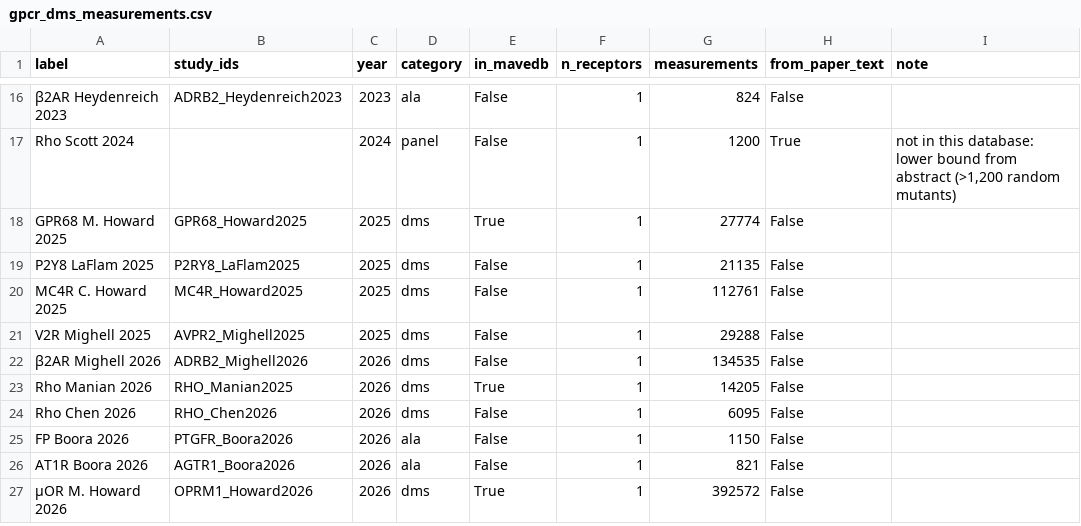
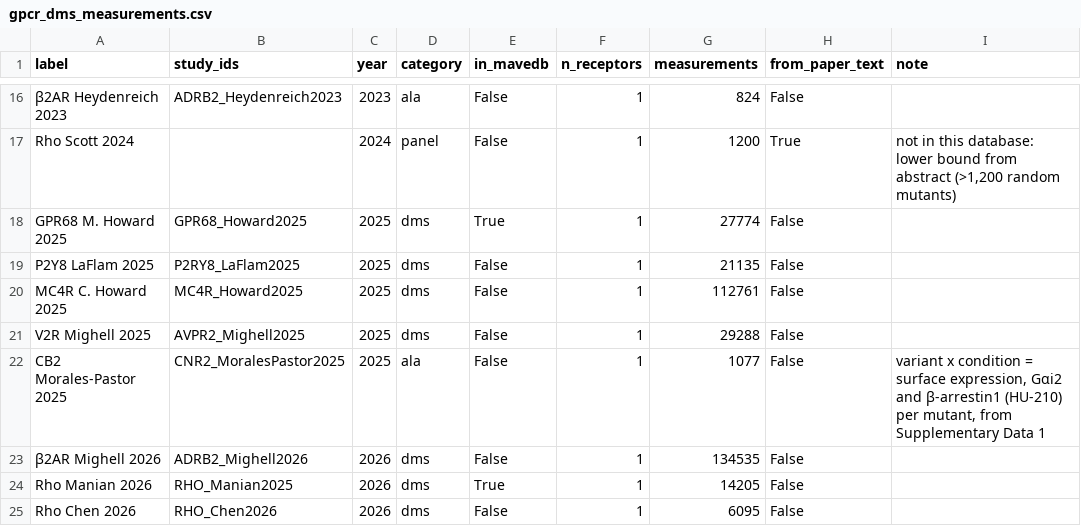
Before and after one commit to matthewkarlhoward/GPCR-DMS-Database, a CSV file: figures/gpcr_dms_measurements.csv, drawn as a sheet; only a part is shown, gaps mark what is left out; the shorter side is filled out with more unchanged rows; the diff names each change by its address in the sheet, - before the commit and + after, or states it on an @@ line.

```diff
--- a/figures/gpcr_dms_measurements.csv
+++ b/figures/gpcr_dms_measurements.csv
+row 22: CB2 Morales-Pastor 2025 | CNR2_MoralesPastor2025 | 2025 | ala | False | 1 | 1077 | False | variant x condition = surface expression, Gαi2 and β-arrestin1 (HU-210) per mutant, from Supplementary Data 1
```
Also changed, not shown: licenses.csv, studies.csv, 27 other files.
